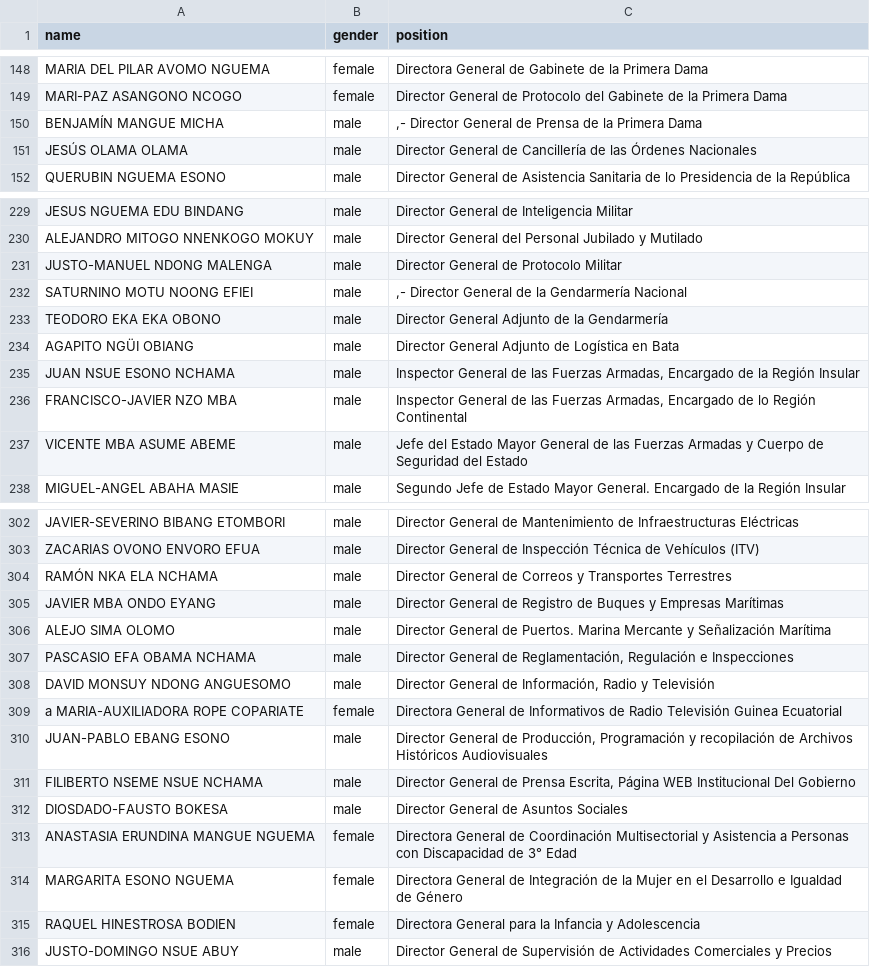
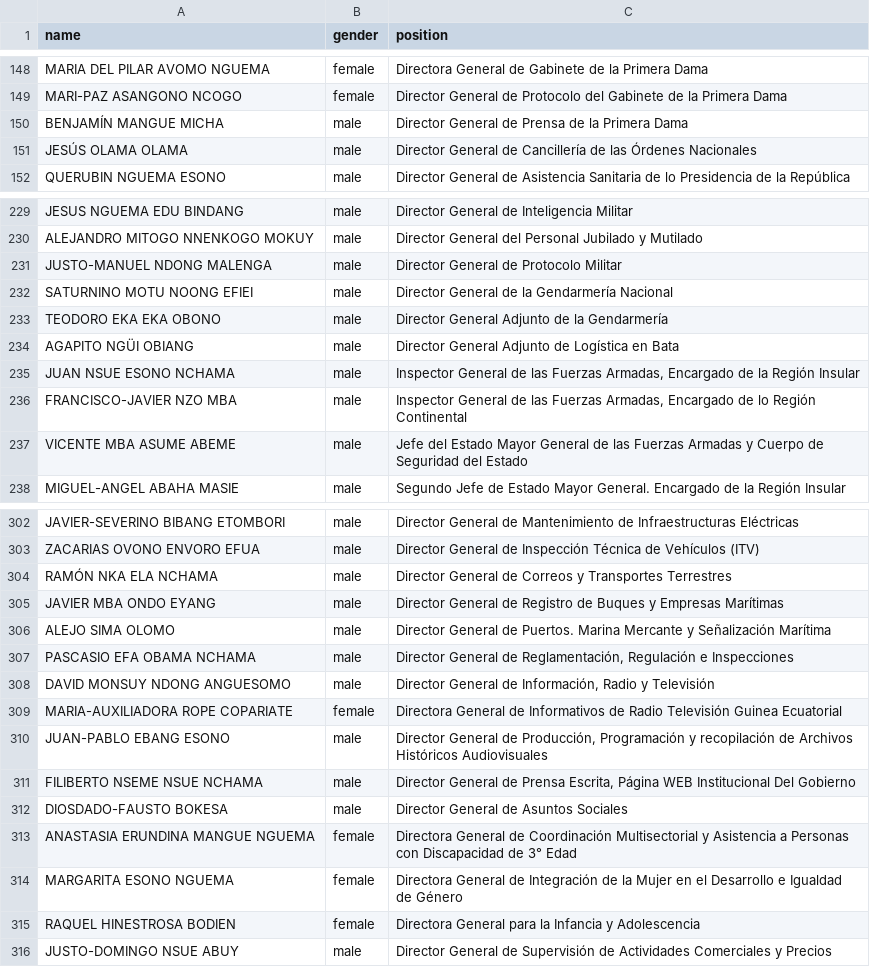
Before and after one commit to every-politician-scrapers/equatorial-guinea, a CSV file: sources/official/scraped.csv, drawn as a sheet; only a part is shown, gaps mark what is left out.

```diff
--- a/sources/official/scraped.csv
+++ b/sources/official/scraped.csv
@@ -149,3 +149,3 @@ MARIA DEL PILAR AVOMO NGUEMA,female,Directora General de Gabinete de la Primera
 MARI-PAZ ASANGONO NCOGO,female,Director General de Protocolo del Gabinete de la Primera Dama
-BENJAMÍN MANGUE MICHA,male,",- Director General de Prensa de la Primera Dama"
+BENJAMÍN MANGUE MICHA,male,Director General de Prensa de la Primera Dama
 JESÚS OLAMA OLAMA,male,Director General de Cancillería de las Órdenes Nacionales
@@ -231,3 +231,3 @@ ALEJANDRO MITOGO NNENKOGO MOKUY,male,Director General del Personal Jubilado y Mu
 JUSTO-MANUEL NDONG MALENGA,male,Director General de Protocolo Militar
-SATURNINO MOTU NOONG EFIEI,male,",- Director General de la Gendarmería Nacional"
+SATURNINO MOTU NOONG EFIEI,male,Director General de la Gendarmería Nacional
 TEODORO EKA EKA OBONO,male,Director General Adjunto de la Gendarmería
@@ -308,3 +308,3 @@ PASCASIO EFA OBAMA NCHAMA,male,"Director General de Reglamentación, Regulación
 DAVID MONSUY NDONG ANGUESOMO,male,"Director General de Información, Radio y Televisión"
-a MARIA-AUXILIADORA ROPE COPARIATE,female,Directora General de Informativos de Radio Televisión Guinea Ecuatorial
+MARIA-AUXILIADORA ROPE COPARIATE,female,Directora General de Informativos de Radio Televisión Guinea Ecuatorial
 JUAN-PABLO EBANG ESONO,male,"Director General de Producción, Programación y recopilación de Archivos Históricos Audiovisuales"
```
Also changed, not shown: wikidata/wanted-positions.csv, wikidata/xtra-positions.csv, 4 other files.
